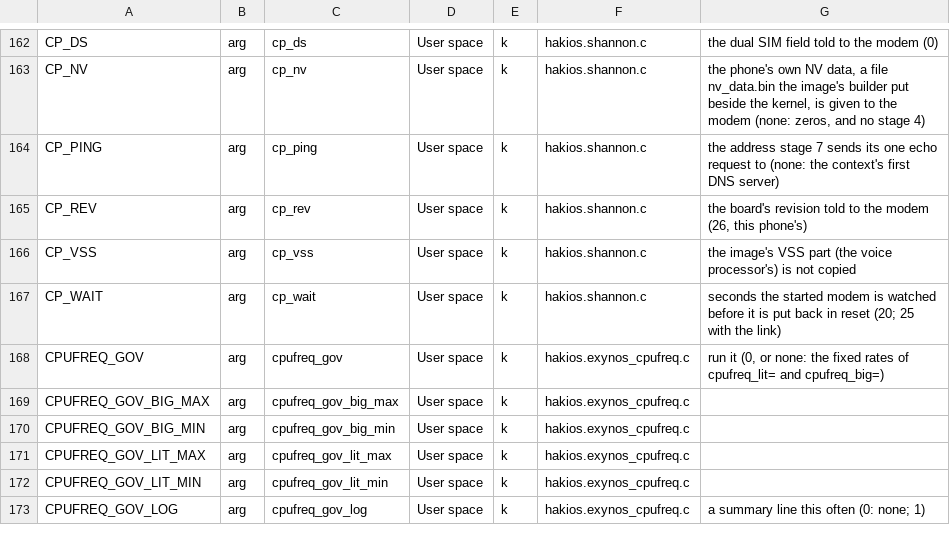
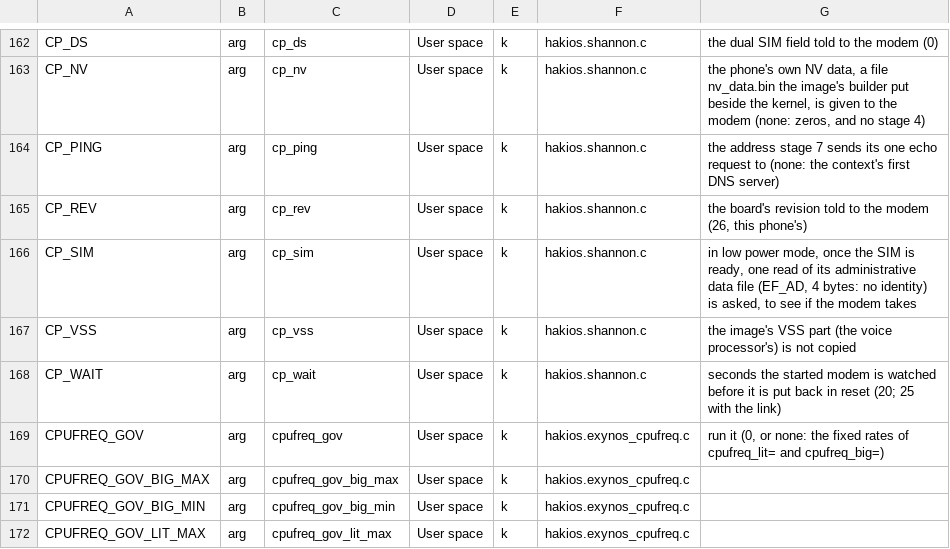
Before and after one commit to Scion-Project/scion-kernel, a TSV file: configs/symbols.tsv, drawn as a sheet; only a part is shown, gaps mark what is left out; the shorter side is filled out with more unchanged rows.

Commit message:
Galaxy S9 modem: cp_sim=1, one SIM file read (EF_AD) in low power mode (off by default)
A probe of whether this modem takes the SIM file read in the public numbering's layout for older Samsung modems (group
0x05 number 5 "get": 0xB0, file 0x6FAD, offset 0, 4 bytes; EF_AD holds no identity). Asked once, 2 s after the SIM
says all its files are ready (0x83). Seen twice on an SM-G960F (modem software G960FXXUHFVB4): refused with a general
response 0x8001, so the layout is not this firmware's. Nothing else changes; cp_sim unset = as before.

```diff
--- a/configs/symbols.tsv
+++ b/configs/symbols.tsv
@@ -165,2 +165,3 @@ CP_PING	arg	cp_ping	User space	k	hakios.shannon.c	the address stage 7 sends its
 CP_REV	arg	cp_rev	User space	k	hakios.shannon.c	the board's revision told to the modem (26, this phone's)
+CP_SIM	arg	cp_sim	User space	k	hakios.shannon.c	in low power mode, once the SIM is ready, one read of its administrative data file (EF_AD, 4 bytes: no identity) is asked, to see if the modem takes
 CP_VSS	arg	cp_vss	User space	k	hakios.shannon.c	the image's VSS part (the voice processor's) is not copied
```
Also changed, not shown: 4 other files.
